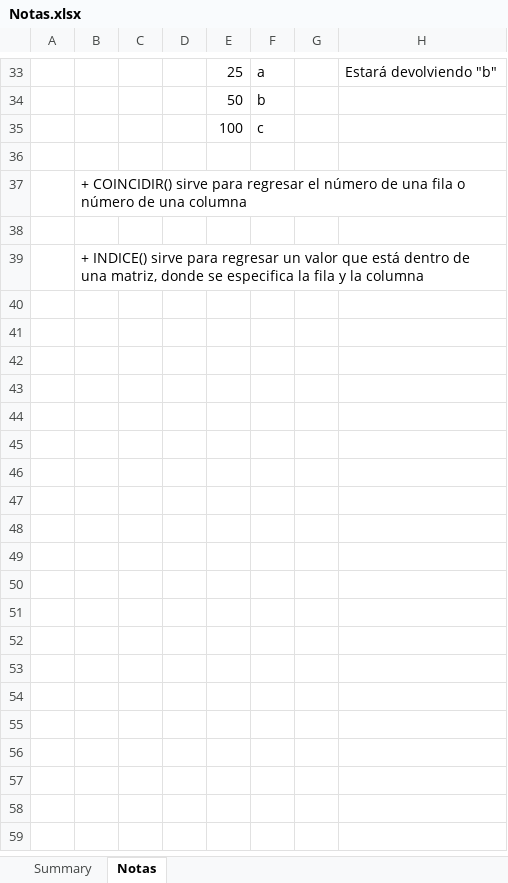
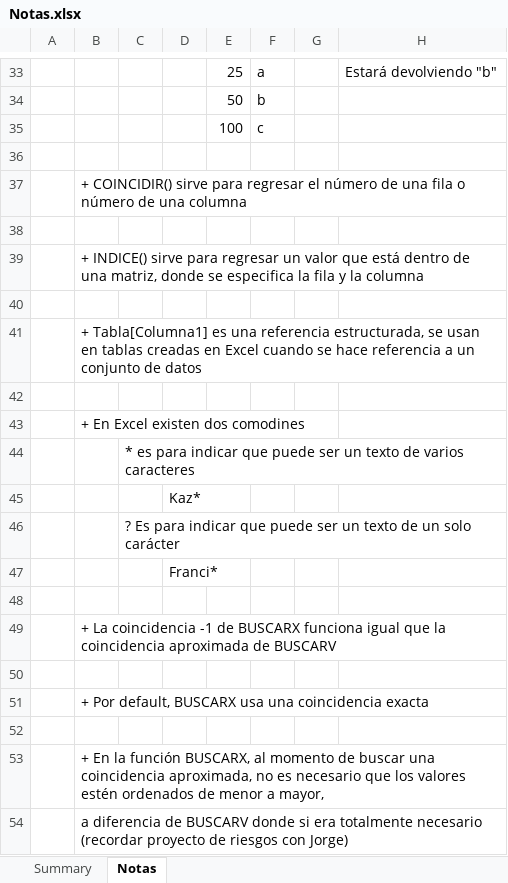
Before and after one commit to CarlosCamposs/Udemy-Excel, an Excel workbook: Notas.xlsx, sheet Notas, drawn as a sheet; only a part is shown, gaps mark what is left out; values as stored, in another font and other column widths than the file's, no borders; the diff names each change by its address in the sheet, - before the commit and + after, or states it on an @@ line.

Commit message:
Notas

```diff
--- a/Notas.xlsx (sheet Notas)
+++ b/Notas.xlsx (sheet Notas)
+row 40: (empty)
+row 41:  | + Tabla[Columna1] es una referencia estructurada, se usan en tablas creadas en Excel cuando se hace referencia a un conjunto de datos
+row 42: (empty)
+row 43:  | + En Excel existen dos comodines
+row 44:  |  | * es para indicar que puede ser un texto de varios caracteres
+row 45:  |  |  | Kaz*
+row 46:  |  | ? Es para indicar que puede ser un texto de un solo carácter
+row 47:  |  |  | Franci*
+row 48: (empty)
+row 49:  | + La coincidencia -1 de BUSCARX funciona igual que la coincidencia aproximada de BUSCARV
+row 50: (empty)
+row 51:  | + Por default, BUSCARX usa una coincidencia exacta
+row 52: (empty)
+row 53:  | + En la función BUSCARX, al momento de buscar una coincidencia aproximada, no es necesario que los valores estén ordenados de menor a mayor,
+row 54:  | a diferencia de BUSCARV donde si era totalmente necesario (recordar proyecto de riesgos con Jorge)
```
Also changed, not shown: sheet Summary.
